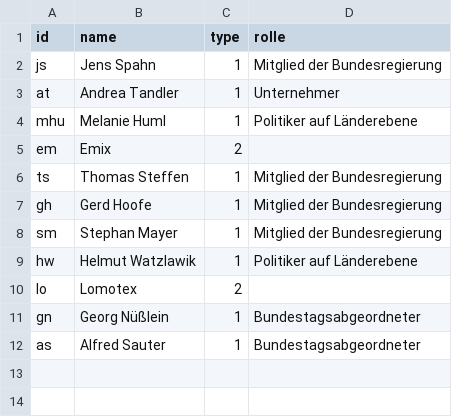
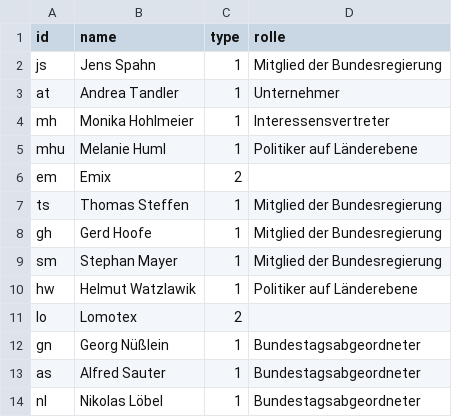
Before and after one commit to il030/Pretest-Maskenaff-re, a CSV file: Maskenaffäre - Nodelist.csv, drawn as a sheet; the diff names each change by its address in the sheet, - before the commit and + after, or states it on an @@ line.

Commit message:
Add files via upload

```diff
--- a/Maskenaffäre - Nodelist.csv
+++ b/Maskenaffäre - Nodelist.csv
+row 4: mh | Monika Hohlmeier | 1 | Interessensvertreter
+row 14: nl | Nikolas Löbel | 1 | Bundestagsabgeordneter
```
